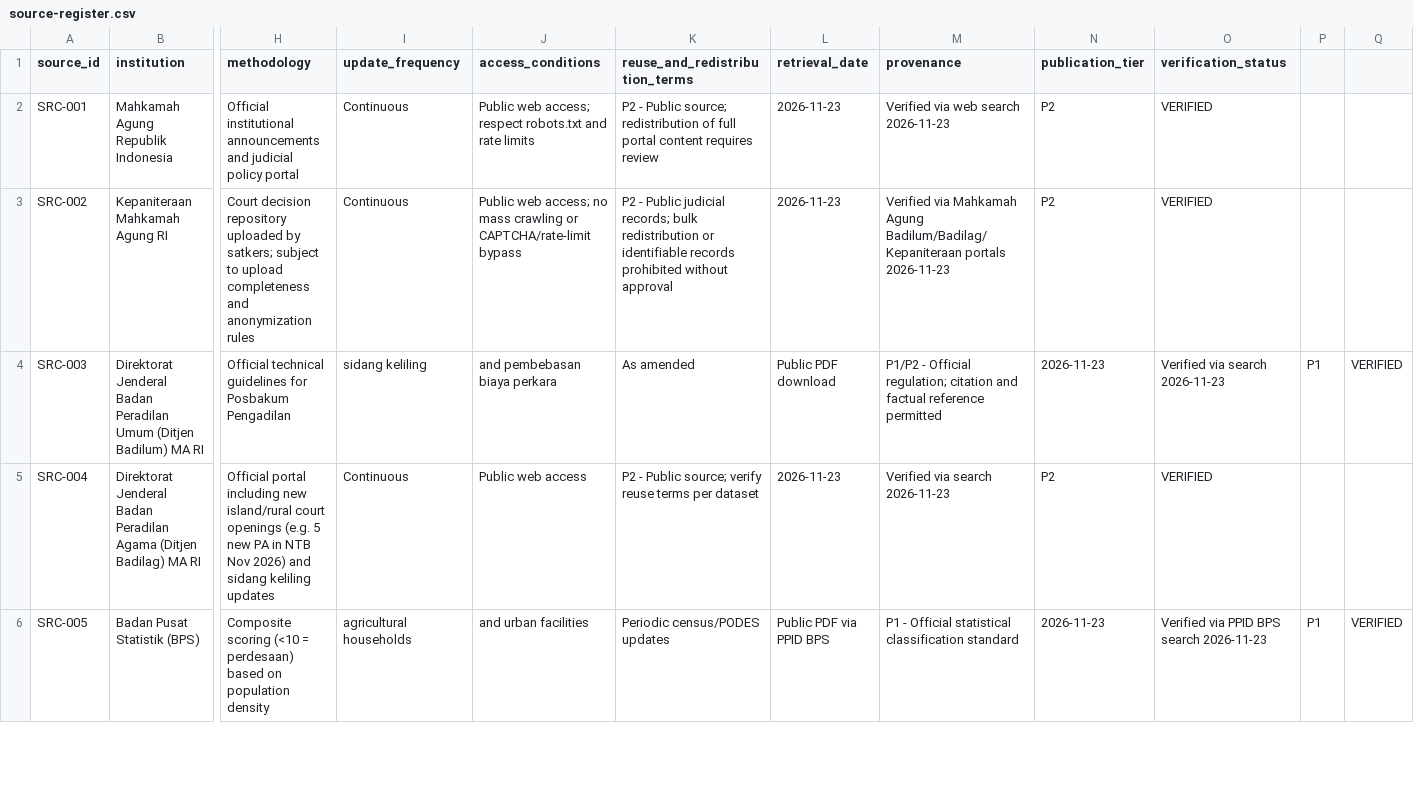
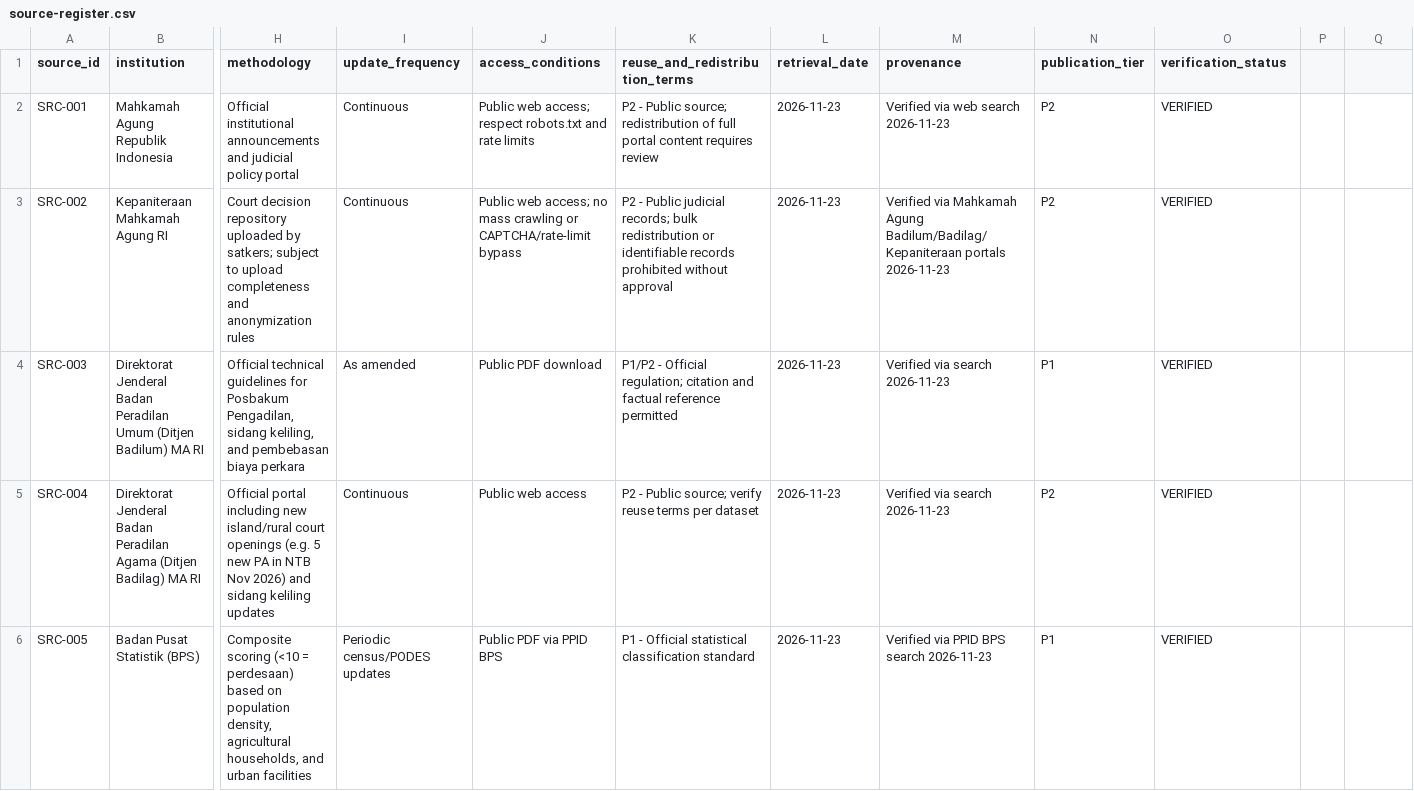
Before and after one commit to bsdkijc-dev/justice-for-rural-communities-observatory, a CSV file: sources/source-register.csv, drawn as a sheet; only a part is shown, gaps mark what is left out; the diff covers the shown part only; the diff names each change by its address in the sheet, - before the commit and + after, or states it on an @@ line.

```diff
--- a/sources/source-register.csv
+++ b/sources/source-register.csv
-H4 (methodology): …for Posbakum Pengadilan
+H4 (methodology): …for Posbakum Pengadilan, sidang keliling, and pembebasan biaya perkara
-I4 (update_frequency): sidang keliling
+I4 (update_frequency): As amended
-J4 (access_conditions): and pembebasan biaya perkara
+J4 (access_conditions): Public PDF download
-K4 (reuse_and_redistribution_terms): As amended
+K4 (reuse_and_redistribution_terms): P1/P2 - Official regulation; citation and factual reference permitted
-L4 (retrieval_date): Public PDF download
+L4 (retrieval_date): 2026-11-23
-M4 (provenance): P1/P2 - Official regulation; citation and factual reference permitted
+M4 (provenance): Verified via search 2026-11-23
-N4 (publication_tier): 2026-11-23
+N4 (publication_tier): P1
-O4 (verification_status): Verified via search 2026-11-23
+O4 (verification_status): VERIFIED
-P4: P1
+P4: (empty)
-Q4: VERIFIED
+Q4: (empty)
-H6 (methodology): …on population density
+H6 (methodology): …on population density, agricultural households, and urban facilities
-I6 (update_frequency): agricultural households
+I6 (update_frequency): Periodic census/PODES updates
-J6 (access_conditions): and urban facilities
+J6 (access_conditions): Public PDF via PPID BPS
-K6 (reuse_and_redistribution_terms): Periodic census/PODES updates
+K6 (reuse_and_redistribution_terms): P1 - Official statistical classification standard
-L6 (retrieval_date): Public PDF via PPID BPS
+L6 (retrieval_date): 2026-11-23
-M6 (provenance): P1 - Official statistical classification standard
+M6 (provenance): Verified via PPID BPS search 2026-11-23
-N6 (publication_tier): 2026-11-23
+N6 (publication_tier): P1
-O6 (verification_status): Verified via PPID BPS search 2026-11-23
+O6 (verification_status): VERIFIED
-P6: P1
+P6: (empty)
-Q6: VERIFIED
+Q6: (empty)
```
Also changed, not shown: 24 edited cells elsewhere in this file, 9 other files.
